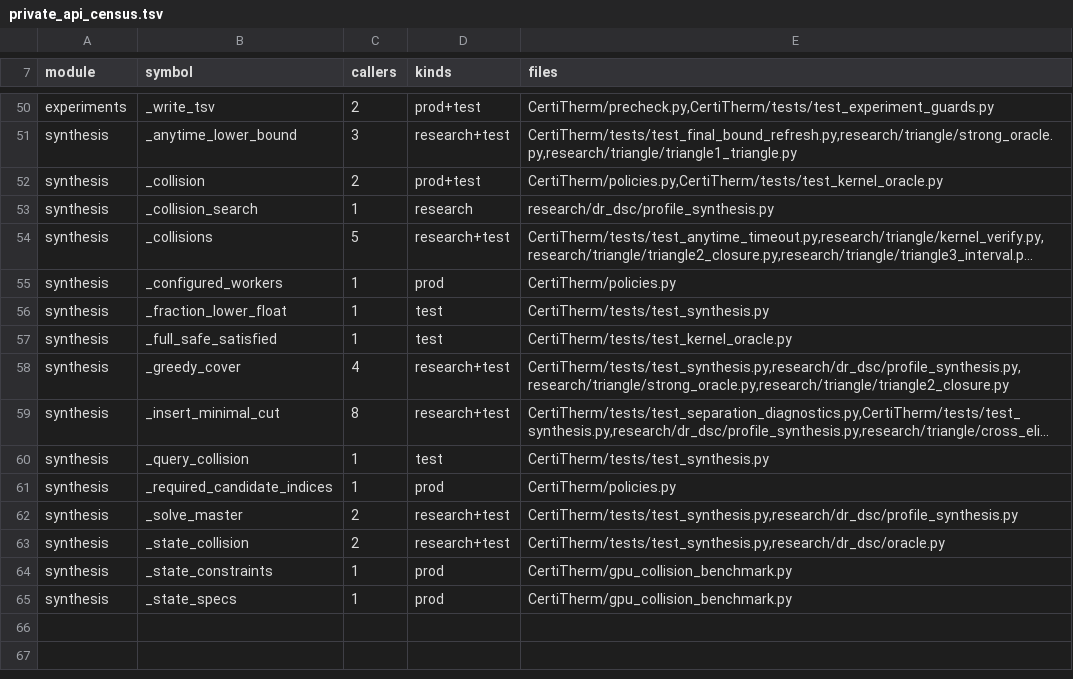
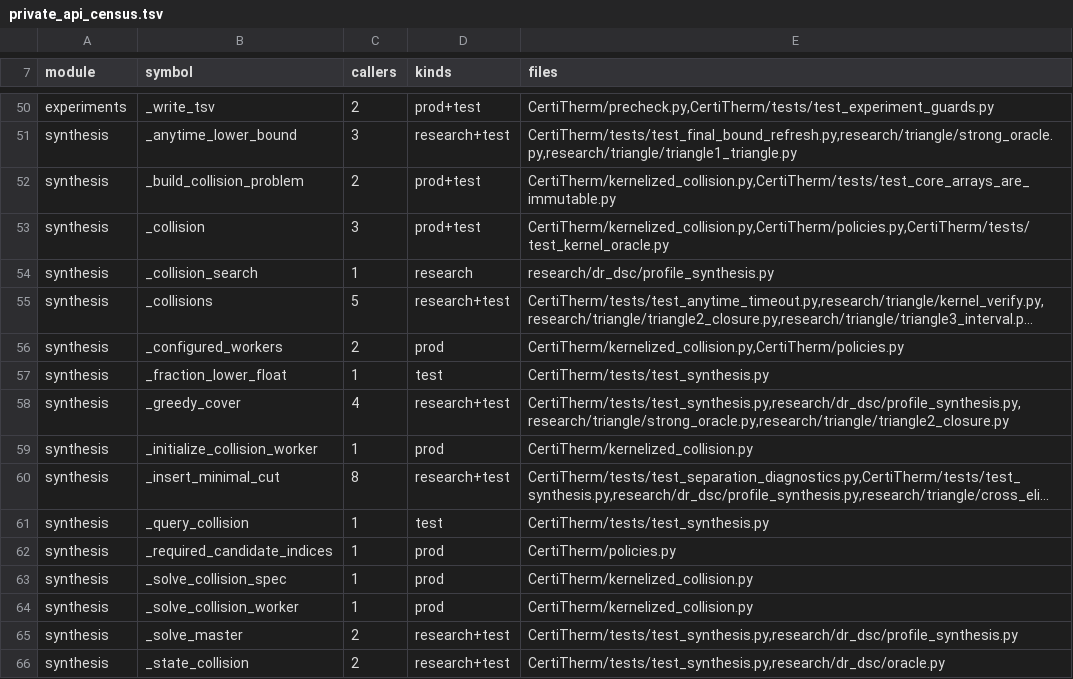
Before and after one commit to HaoningJiang-space/ThermoDSE-CertiTherm, a TSV file: experiments/private_api_census.tsv, drawn as a sheet; only a part is shown, gaps mark what is left out; the shorter side is filled out with more unchanged rows; long unchanged cells end in …; removed rows and columns are numbered as before the commit, all else as after; the diff names each change by its address in the sheet, - before the commit and + after, or states it on an @@ line.

Commit message:
Move the kernelized search out of the certified oracle
Peer review items 9, 12 and 14 are one problem. The kernelized collision search
is a research extension -- nothing in experiments.py, exact synthesis or the
frozen policies calls it, and its only non-test consumer is
research/triangle/upper_bound.py -- yet it sat inside synthesis.py, and after the
LP builder was shared the authoritative oracle was entering a constructor whose
safe_row_indices parameter exists only for the extension. That inverts the
dependency the audit boundary needs.

CertiTherm/kernelized_collision.py now holds first_collision,
_collision_search_kernelized, KernelValidationError, _full_safe_satisfied and the
oracle statistics. It imports the shared LP assembly and the worker entry points
from synthesis; synthesis imports nothing from it, and no longer depends on
thermal_kernel at all.

Demonstrated rather than asserted: with the file physically removed,
synthesize_minimum_observation returns the same OPTIMAL verdict at the same cost,
and 441 tests pass -- everything except the kernel tests that need it.

_initialize_collision_worker and _solve_collision_worker deliberately stay in
synthesis and are imported. A spawn pool pickles them by qualified name, so they
must live in exactly one importable module and must not be wrapped.

reset_kernel_oracle_stats is restored here, in the module that owns the counters.
Deleting it was an incomplete cleanup: the counters are process-global and
cumulative, so invoking a driver twice in one interpreter contaminated the second
reading and nothing could zero them.

The census tool had a matching blind spot and is fixed in the same commit: it
listed only `git ls-files`, so a NEW module was invisible and the coupling
surface silently excluded exactly the code being added. With untracked-but-not-
ignored files included, the surface reads 61 rather than 58 -- the six shared
symbols the extension now imports across the new boundary. That is the honest
price of the boundary, and it is now visible instead of hidden inside one module.

```diff
--- a/experiments/private_api_census.tsv
+++ b/experiments/private_api_census.tsv
+row 52: synthesis | _build_collision_problem | 2 | prod+test | CertiTherm/kernelized_collision.py,CertiTherm/tests/test_core_arrays_are_immutable.py
-C53 (callers): 2
+C53 (callers): 3
-E53 (files): CertiTherm/policies.py,CertiTherm/tests/test_kernel_oracle.py
+E53 (files): CertiTherm/kernelized_collision.py,CertiTherm/policies.py,CertiTherm/tests/test_kernel_oracle.py
-C56 (callers): 1
+C56 (callers): 2
-E56 (files): CertiTherm/policies.py
+E56 (files): CertiTherm/kernelized_collision.py,CertiTherm/policies.py
-row 57: synthesis | _full_safe_satisfied | 1 | test | CertiTherm/tests/test_kernel_oracle.py
+row 59: synthesis | _initialize_collision_worker | 1 | prod | CertiTherm/kernelized_collision.py
+row 63: synthesis | _solve_collision_spec | 1 | prod | CertiTherm/kernelized_collision.py
+row 64: synthesis | _solve_collision_worker | 1 | prod | CertiTherm/kernelized_collision.py
```
Also changed, not shown: 5 other files.
